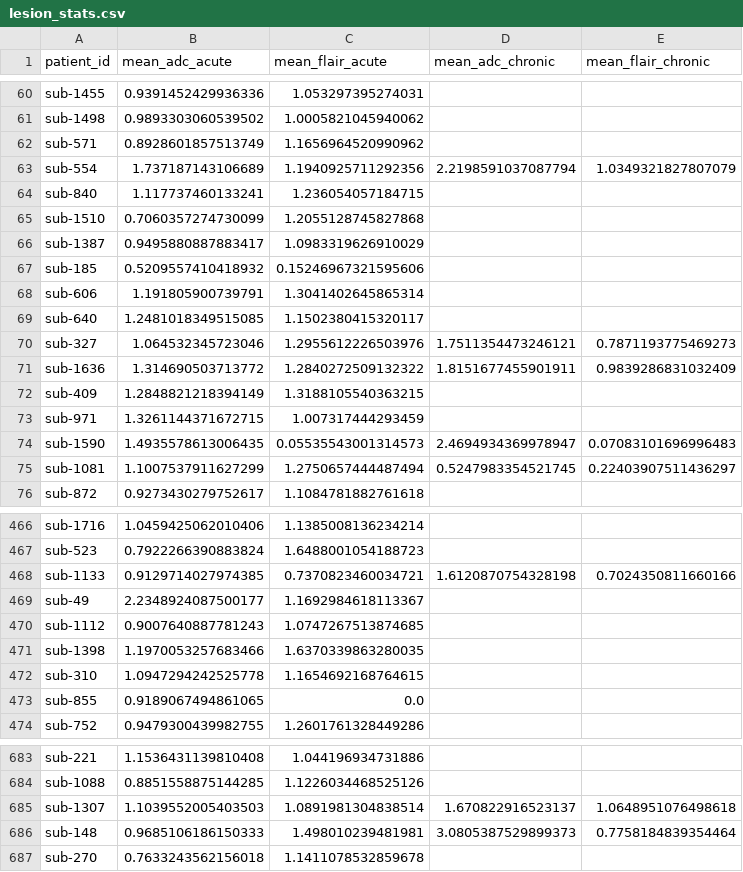
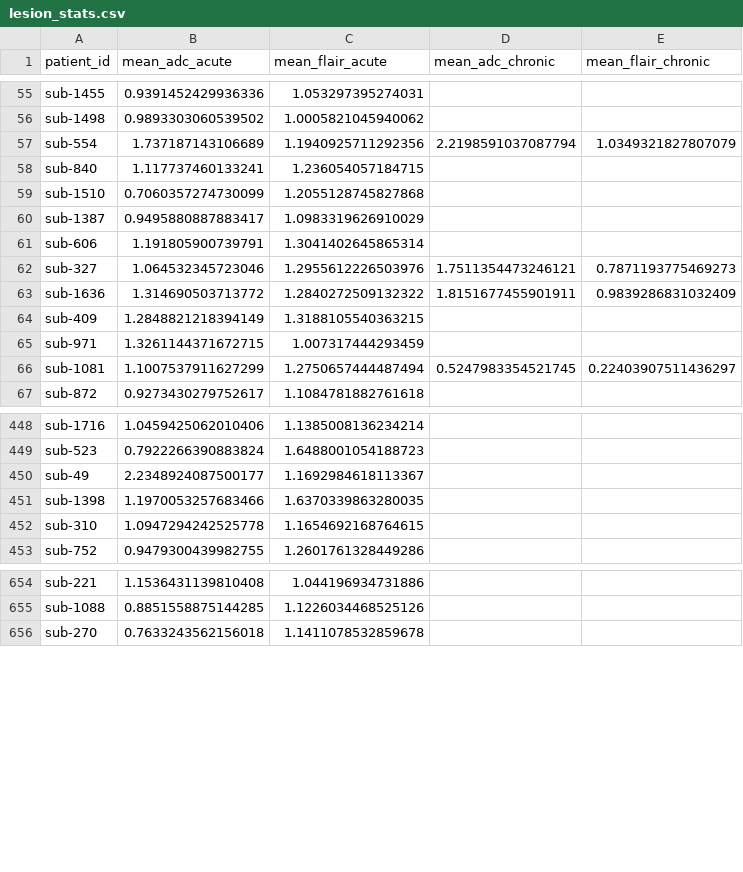
Before and after one commit to theotimefd/AnoDiffExperiments, a CSV file: dataset_preprocessing/soop/lesion_stats.csv, drawn as a sheet; only a part is shown, gaps mark what is left out; the diff covers the shown part only.

Commit message:
soop lesions analysis

```diff
--- a/dataset_preprocessing/soop/lesion_stats.csv
+++ b/dataset_preprocessing/soop/lesion_stats.csv
@@ -61,3 +56,2 @@ sub-1455,0.9391452429936336,1.053297395274031,,
 sub-1498,0.9893303060539502,1.0005821045940062,,
-sub-571,0.8928601857513749,1.1656964520990962,,
 sub-554,1.737187143106689,1.1940925711292356,2.2198591037087794,1.0349321827807079
@@ -66,5 +60,3 @@ sub-1510,0.7060357274730099,1.2055128745827868,,
 sub-1387,0.9495880887883417,1.0983319626910029,,
-sub-185,0.5209557410418932,0.15246967321595606,,
 sub-606,1.191805900739791,1.3041402645865314,,
-sub-640,1.2481018349515085,1.1502380415320117,,
 sub-327,1.064532345723046,1.2955612226503976,1.7511354473246121,0.7871193775469273
@@ -73,3 +65,2 @@ sub-409,1.2848821218394149,1.3188105540363215,,
 sub-971,1.3261144371672715,1.007317444293459,,
-sub-1590,1.4935578613006435,0.05535543001314573,2.4694934369978947,0.07083101696996483
 sub-1081,1.1007537911627299,1.2750657444487494,0.5247983354521745,0.22403907511436297
@@ -467,8 +449,5 @@ sub-1716,1.0459425062010406,1.1385008136234214,,
 sub-523,0.7922266390883824,1.6488001054188723,,
-sub-1133,0.9129714027974385,0.7370823460034721,1.6120870754328198,0.7024350811660166
 sub-49,2.2348924087500177,1.1692984618113367,,
-sub-1112,0.9007640887781243,1.0747267513874685,,
 sub-1398,1.1970053257683466,1.6370339863280035,,
 sub-310,1.0947294242525778,1.1654692168764615,,
-sub-855,0.9189067494861065,0.0,,
 sub-752,0.9479300439982755,1.2601761328449286,,
@@ -684,4 +655,2 @@ sub-221,1.1536431139810408,1.044196934731886,,
 sub-1088,0.8851558875144285,1.1226034468525126,,
-sub-1307,1.1039552005403503,1.0891981304838514,1.670822916523137,1.0648951076498618
-sub-148,0.9685106186150333,1.498010239481981,3.0805387529899373,0.7758184839354464
 sub-270,0.7633243562156018,1.1411078532859678,,
```
Also changed, not shown: 48 removed rows elsewhere in this file, 7 other files.
